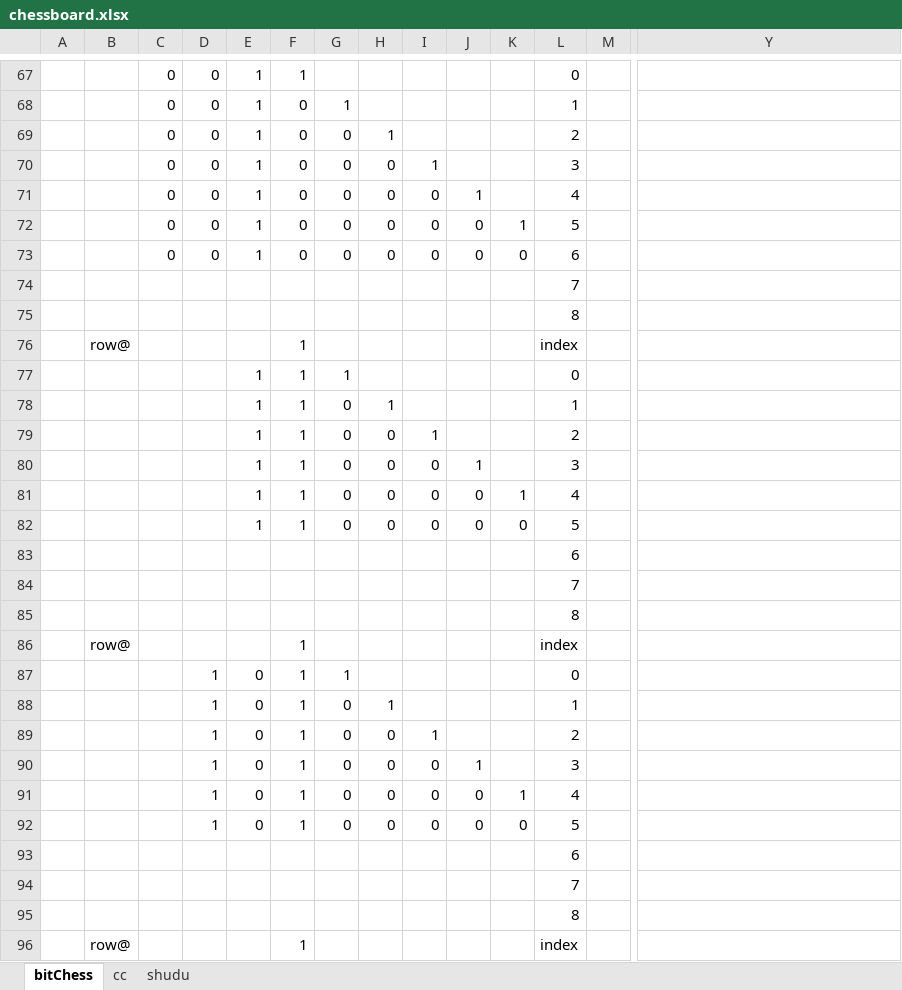
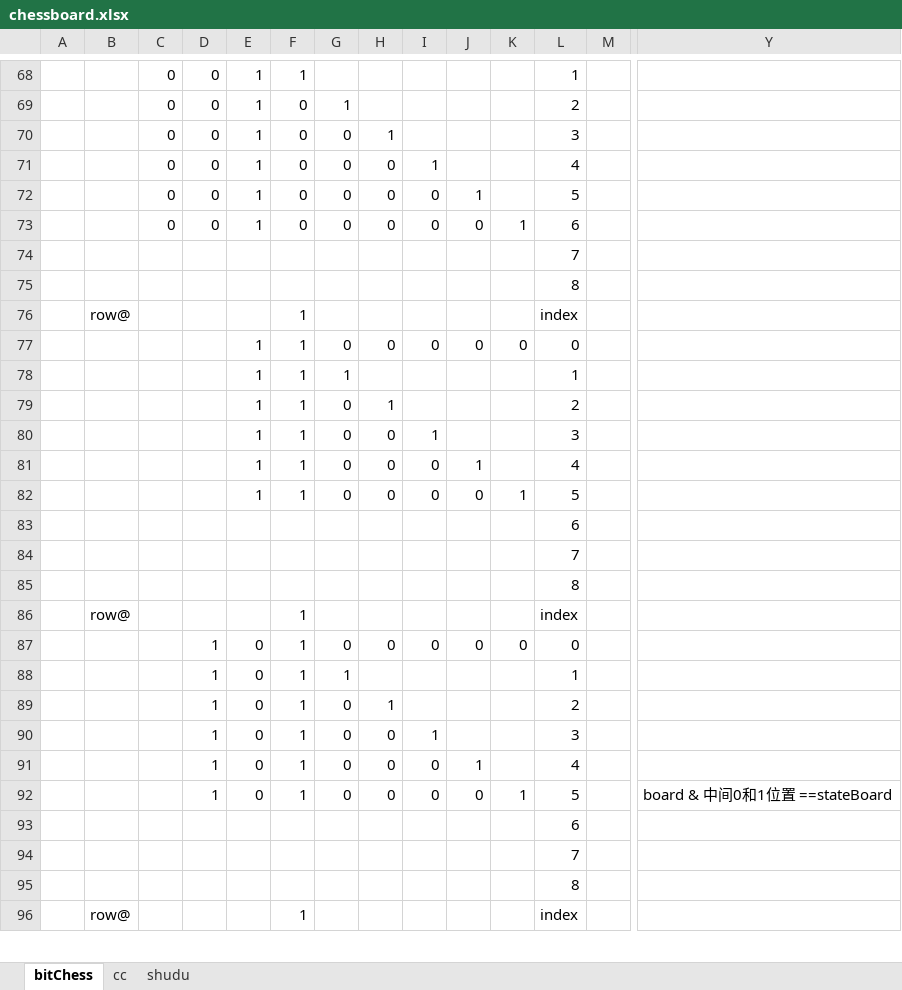
Before and after one commit to hbsxcjp/BitChess, an Excel workbook: chessboard.xlsx, sheet bitChess, drawn as a sheet; only a part is shown, gaps mark what is left out; values as stored, in another font and other column widths than the file's, no cell formats; removed rows and columns are numbered as before the commit, all else as after; rows hold the shown columns only; the diff covers the shown part only; the diff names each change by its address in the sheet, - before the commit and + after, or states it on an @@ line.

```diff
--- a/chessboard.xlsx (sheet bitChess)
+++ b/chessboard.xlsx (sheet bitChess)
-L68: 0
+L68: 1
-L69: 1
+L69: 2
-L70: 2
+L70: 3
-L71: 3
+L71: 4
-L72: 4
+L72: 5
-L73: 5
+L73: 6
-row 73:  |  | 0 | 0 | 1 | 0 | 0 | 0 | 0 | 0 | 0 | 6
+row 77:  |  |  |  | 1 | 1 | 0 | 0 | 0 | 0 | 0 | 0
-L78: 0
+L78: 1
-L79: 1
+L79: 2
-L80: 2
+L80: 3
-L81: 3
+L81: 4
-L82: 4
+L82: 5
-row 82:  |  |  |  | 1 | 1 | 0 | 0 | 0 | 0 | 0 | 5
-G87: 1
+G87: 0
-H87: (empty)
+H87: 0
-I87: (empty)
+I87: 0
-J87: (empty)
+J87: 0
-K87: (empty)
+K87: 0
-G88: 0
+G88: 1
-H88: 1
+H88: (empty)
-H89: 0
+H89: 1
-I89: 1
+I89: (empty)
-I90: 0
+I90: 1
-J90: 1
+J90: (empty)
-J91: 0
+J91: 1
-K91: 1
+K91: (empty)
-K92: 0
+K92: 1
-Y92: (empty)
+Y92: board & 中间0和1位置 ==stateBoard
```
Also changed, not shown: 5 added rows, 4 removed rows and 99 edited cells elsewhere in this sheet, cell formats, 11 other files.
